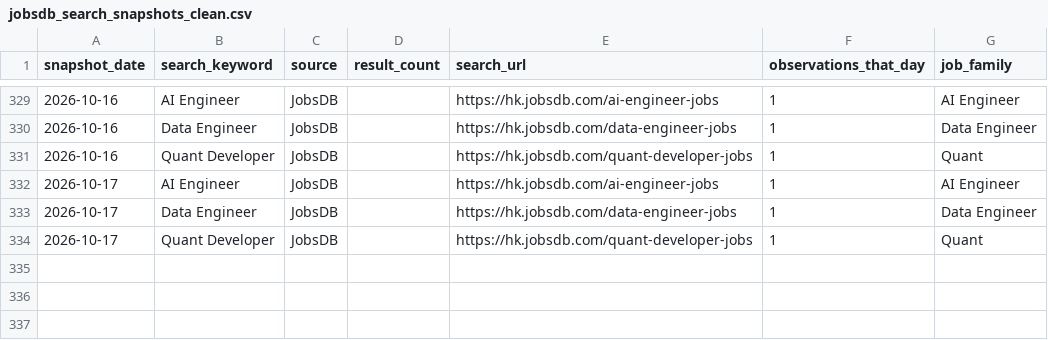
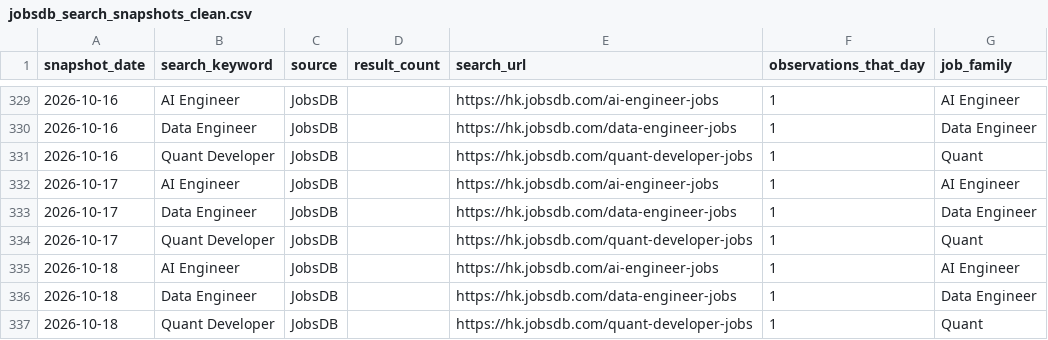
Before and after one commit to rickypang0219/HongKongTechJobsDashboard, a CSV file: data/processed/jobsdb_search_snapshots_clean.csv, drawn as a sheet; only a part is shown, gaps mark what is left out.

```diff
--- a/data/processed/jobsdb_search_snapshots_clean.csv
+++ b/data/processed/jobsdb_search_snapshots_clean.csv
@@ -334 +334,4 @@ snapshot_date,search_keyword,source,result_count,search_url,observations_that_da
 2026-10-17,Quant Developer,JobsDB,,https://hk.jobsdb.com/quant-developer-jobs,1,Quant
+2026-10-18,AI Engineer,JobsDB,,https://hk.jobsdb.com/ai-engineer-jobs,1,AI Engineer
+2026-10-18,Data Engineer,JobsDB,,https://hk.jobsdb.com/data-engineer-jobs,1,Data Engineer
+2026-10-18,Quant Developer,JobsDB,,https://hk.jobsdb.com/quant-developer-jobs,1,Quant
```
Also changed, not shown: data/raw/jobsdb_search_snapshots.csv, 1 other file.
